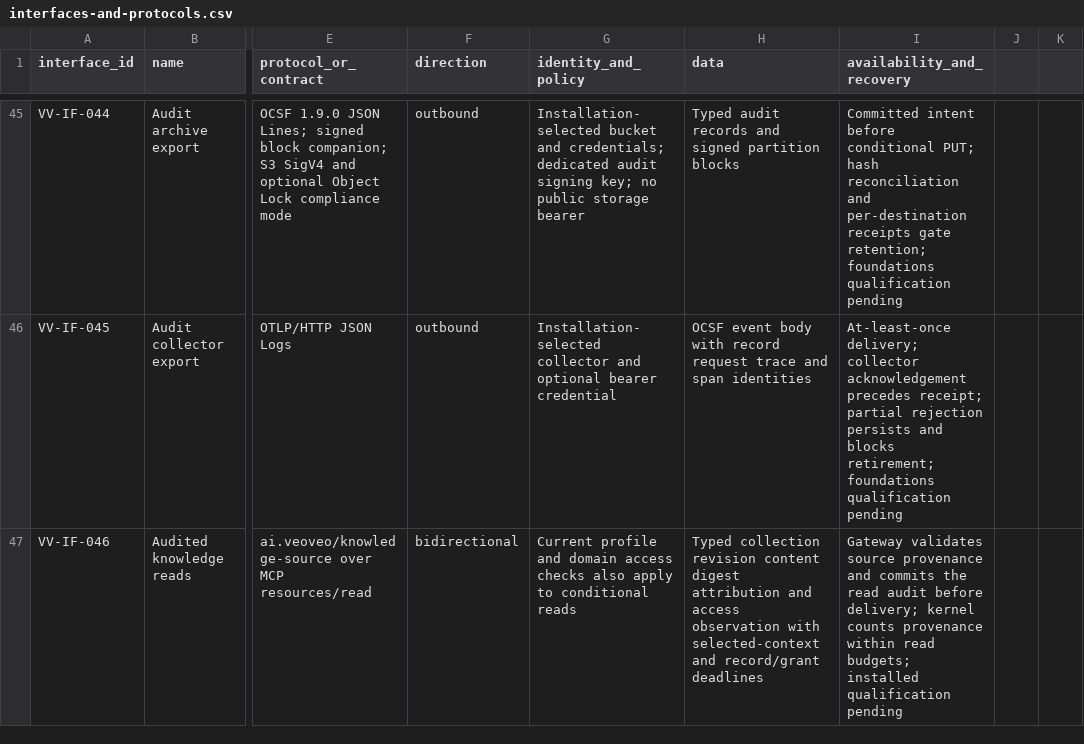
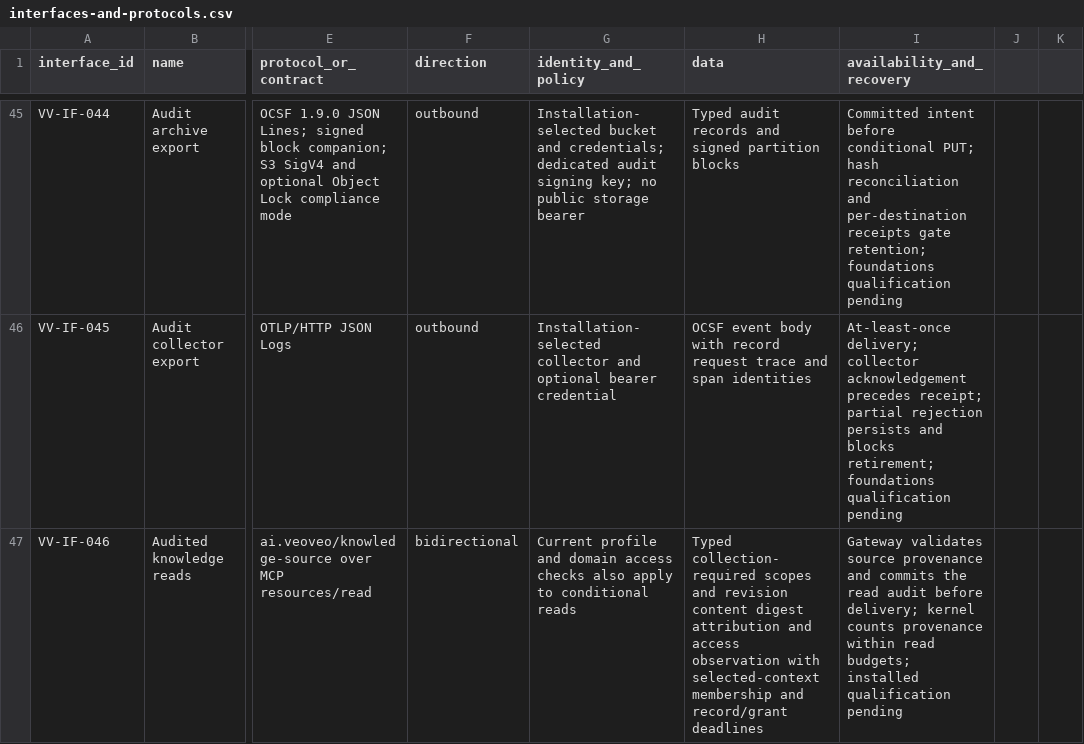
Before and after one commit to BiomaAI/veoveo, a CSV file: docs/architecture/catalogs/interfaces-and-protocols.csv, drawn as a sheet; only a part is shown, gaps mark what is left out; the diff names each change by its address in the sheet, - before the commit and + after, or states it on an @@ line.

Commit message:
Expose Map knowledge summaries with source scope admission

```diff
--- a/docs/architecture/catalogs/interfaces-and-protocols.csv
+++ b/docs/architecture/catalogs/interfaces-and-protocols.csv
-H47 (data): Typed collection revision content digest attribution and access observation with selected-context and record/grant…
+H47 (data): Typed collection-required scopes and revision content digest attribution and access observation with selected-context membership and record/grant…
```
Also changed, not shown: 43 other files.
